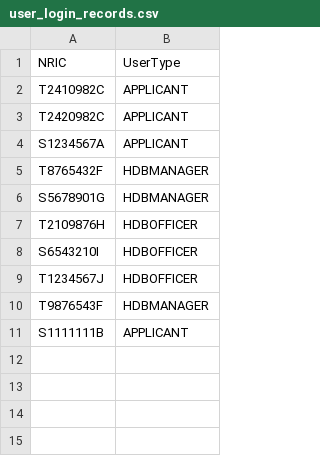
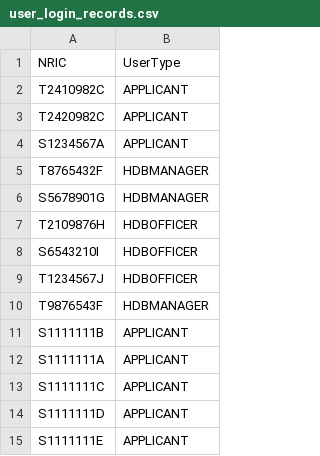
Before and after one commit to tanck04/btoms, a CSV file: src/repository/data/user_login_records.csv, drawn as a sheet; the diff names each change by its address in the sheet, - before the commit and + after, or states it on an @@ line.

```diff
--- a/src/repository/data/user_login_records.csv
+++ b/src/repository/data/user_login_records.csv
+row 12: S1111111A | APPLICANT
+row 13: S1111111C | APPLICANT
+row 14: S1111111D | APPLICANT
+row 15: S1111111E | APPLICANT
```
Also changed, not shown: src/repository/data/applicant_records.csv, 5 other files.
